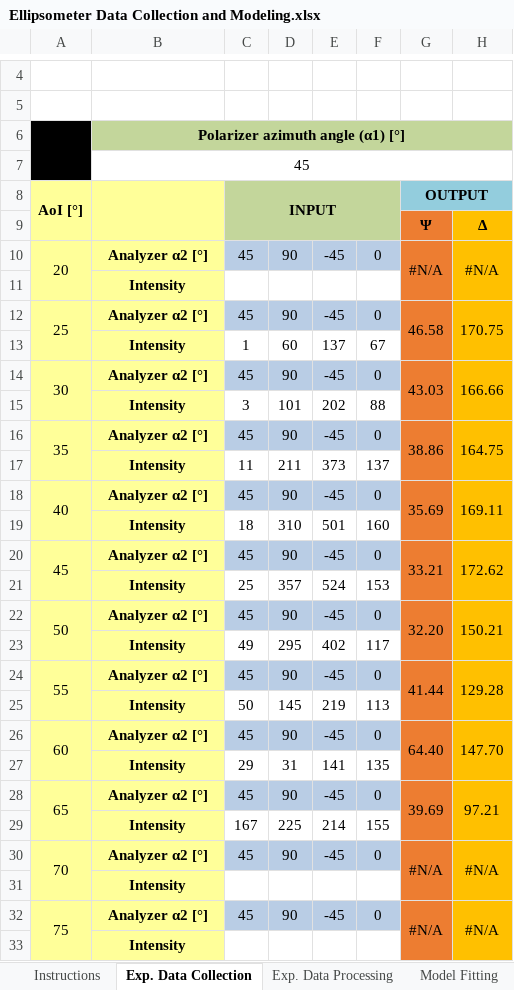
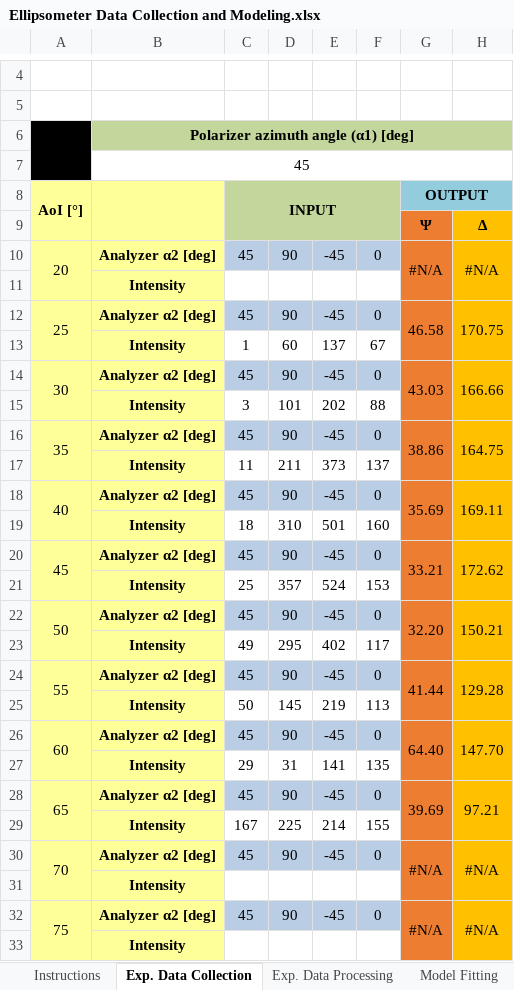
Before and after one commit to MMantiaLU/Rotating-Analyzer-Ellipsometer, an Excel workbook: Ellipsometer Data Collection and Modeling.xlsx, sheet Exp. Data Collection, drawn as a sheet; only a part is shown, gaps mark what is left out; values as stored, in another font and other column widths than the file's, no borders; charts and pictures not drawn; the diff names each change by its address in the sheet, - before the commit and + after, or states it on an @@ line.

Commit message:
Add files via upload

```diff
--- a/Ellipsometer Data Collection and Modeling.xlsx (sheet Exp. Data Collection)
+++ b/Ellipsometer Data Collection and Modeling.xlsx (sheet Exp. Data Collection)
-B6: Polarizer azimuth angle (α1) [°]
+B6: Polarizer azimuth angle (α1) [deg]
-B10: Analyzer α2 [°]
+B10: Analyzer α2 [deg]
-B12: Analyzer α2 [°]
+B12: Analyzer α2 [deg]
-B14: Analyzer α2 [°]
+B14: Analyzer α2 [deg]
-B16: Analyzer α2 [°]
+B16: Analyzer α2 [deg]
-B18: Analyzer α2 [°]
+B18: Analyzer α2 [deg]
-B20: Analyzer α2 [°]
+B20: Analyzer α2 [deg]
-B22: Analyzer α2 [°]
+B22: Analyzer α2 [deg]
-B24: Analyzer α2 [°]
+B24: Analyzer α2 [deg]
-B26: Analyzer α2 [°]
+B26: Analyzer α2 [deg]
-B28: Analyzer α2 [°]
+B28: Analyzer α2 [deg]
-B30: Analyzer α2 [°]
+B30: Analyzer α2 [deg]
-B32: Analyzer α2 [°]
+B32: Analyzer α2 [deg]
```
Also changed, not shown: sheet Exp. Data Processing, formulas that keep their value, charts or pictures.
